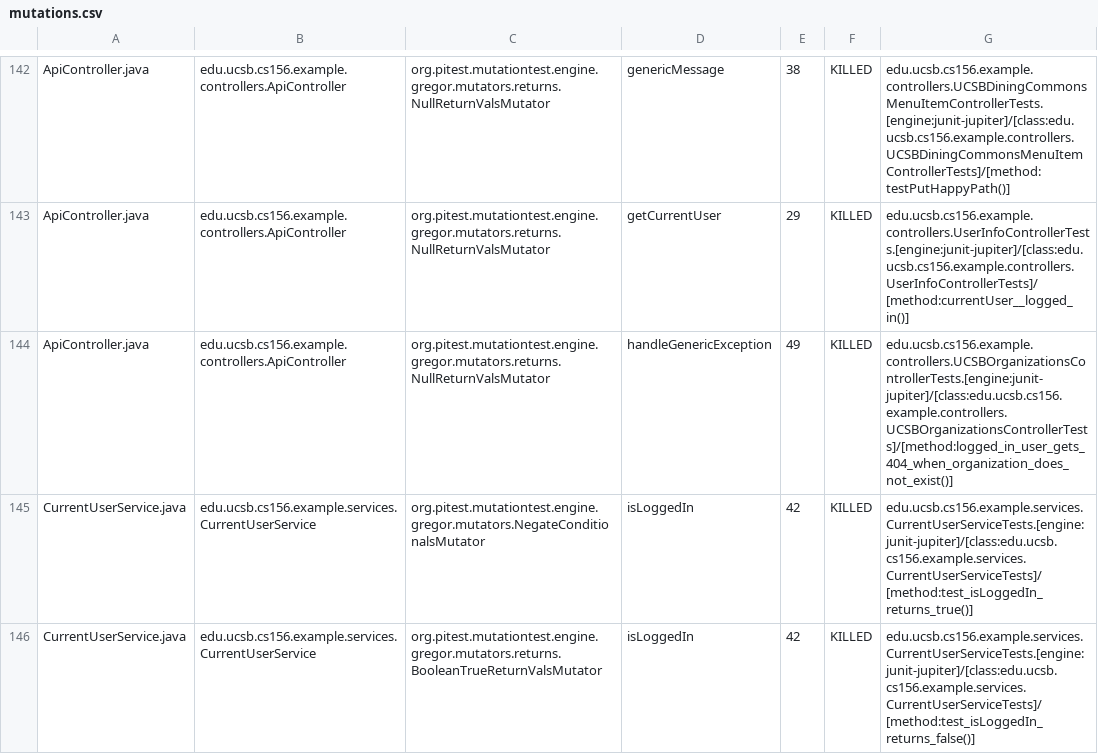
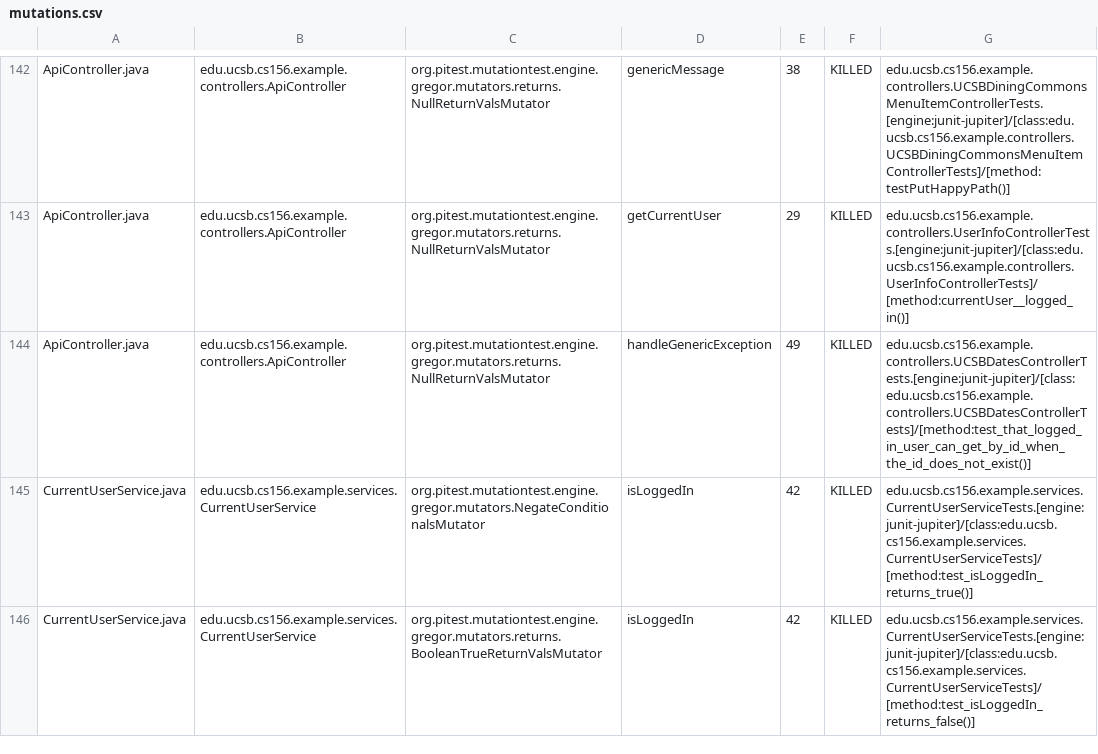
Before and after one commit to ucsb-cs156-f24/team02-f24-11, a CSV file: prs/110/pitest/mutations.csv, drawn as a sheet; only a part is shown, gaps mark what is left out.

Commit message:
Deploying to gh-pages from @ ucsb-cs156-f24/team02-f24-11@38b76de86a813f8fd04d3ca91a3adf4adcf40004 🚀

```diff
--- a/prs/110/pitest/mutations.csv
+++ b/prs/110/pitest/mutations.csv
@@ -143,3 +143,3 @@ ApiController.java,edu.ucsb.cs156.example.controllers.ApiController,org.pitest.m
 ApiController.java,edu.ucsb.cs156.example.controllers.ApiController,org.pitest.mutationtest.engine.gregor.mutators.returns.NullReturnValsMutator,getCurrentUser,29,KILLED,edu.ucsb.cs156.example.controllers.UserInfoControllerTests.[engine:junit-jupiter]/[class:edu.ucsb.cs156.example.controllers.UserInfoControllerTests]/[method:currentUser__logged_in()]
-ApiController.java,edu.ucsb.cs156.example.controllers.ApiController,org.pitest.mutationtest.engine.gregor.mutators.returns.NullReturnValsMutator,handleGenericException,49,KILLED,edu.ucsb.cs156.example.controllers.UCSBOrganizationsControllerTests.[engine:junit-jupiter]/[class:edu.ucsb.cs156.example.controllers.UCSBOrganizationsControllerTests]/[method:logged_in_user_gets_404_when_organization_does_not_exist()]
+ApiController.java,edu.ucsb.cs156.example.controllers.ApiController,org.pitest.mutationtest.engine.gregor.mutators.returns.NullReturnValsMutator,handleGenericException,49,KILLED,edu.ucsb.cs156.example.controllers.UCSBDatesControllerTests.[engine:junit-jupiter]/[class:edu.ucsb.cs156.example.controllers.UCSBDatesControllerTests]/[method:test_that_logged_in_user_can_get_by_id_when_the_id_does_not_exist()]
 CurrentUserService.java,edu.ucsb.cs156.example.services.CurrentUserService,org.pitest.mutationtest.engine.gregor.mutators.NegateConditionalsMutator,isLoggedIn,42,KILLED,edu.ucsb.cs156.example.services.CurrentUserServiceTests.[engine:junit-jupiter]/[class:edu.ucsb.cs156.example.services.CurrentUserServiceTests]/[method:test_isLoggedIn_returns_true()]
```
Also changed, not shown: 16 other files.
